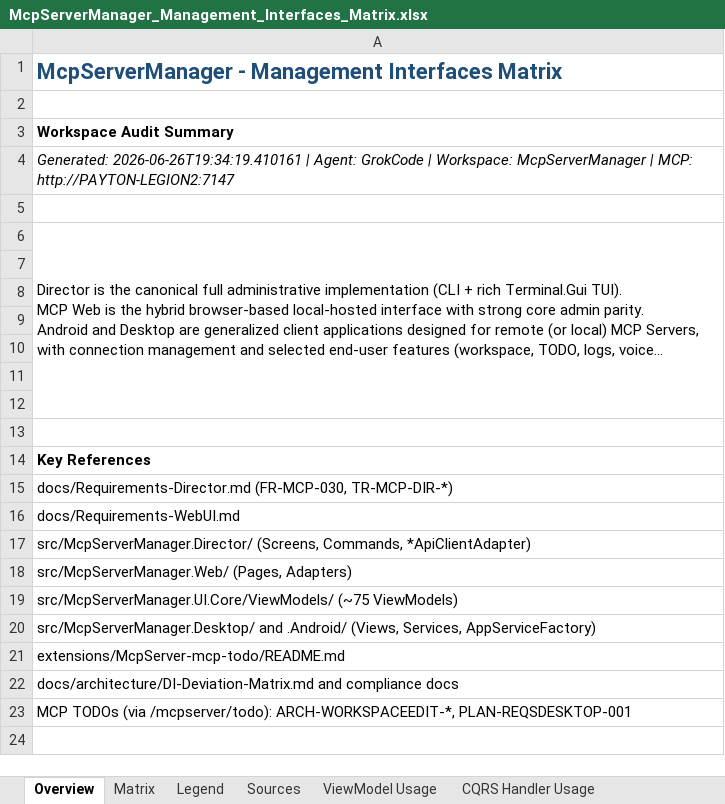
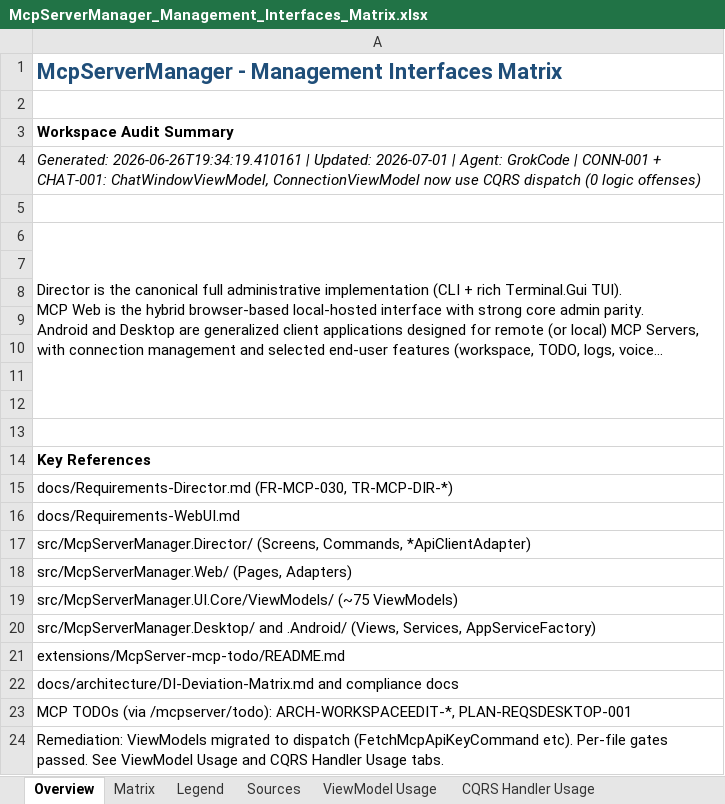
Before and after one commit to sharpninja/McpServerManager, an Excel workbook: docs/McpServerManager_Management_Interfaces_Matrix.xlsx, sheet Overview, drawn as a sheet; long unchanged cells end in …; values as stored, in another font and other column widths than the file's, no borders; the diff names each change by its address in the sheet, - before the commit and + after, or states it on an @@ line.

Commit message:
docs: update Management Interfaces Matrix on all tabs (Overview, Matrix, ViewModel Usage, CQRS Handler Usage, Sources, Legend) to reflect CHAT-001/CONN-001 CQRS remediation (0 logic offenses for Chat/Connection ViewModels; added handlers)

```diff
--- a/docs/McpServerManager_Management_Interfaces_Matrix.xlsx (sheet Overview)
+++ b/docs/McpServerManager_Management_Interfaces_Matrix.xlsx (sheet Overview)
-A4: …2026-06-26T19:34:19.410161 | Agent: GrokCode | Workspace: McpServerManager | MCP: http://PAYTON-LEGION2:7147
+A4: …2026-06-26T19:34:19.410161 | Updated: 2026-07-01 | Agent: GrokCode | CONN-001 + CHAT-001: ChatWindowViewModel, ConnectionViewModel now use CQRS dispatch (0 logic offenses)
+row 24: Remediation: ViewModels migrated to dispatch (FetchMcpApiKeyCommand etc). Per-file gates passed. See ViewModel Usage and CQRS Handler Usage tabs.
```
Also changed, not shown: sheet ViewModel Usage, sheet Matrix, sheet CQRS Handler Usage, sheet Sources, sheet Legend.
